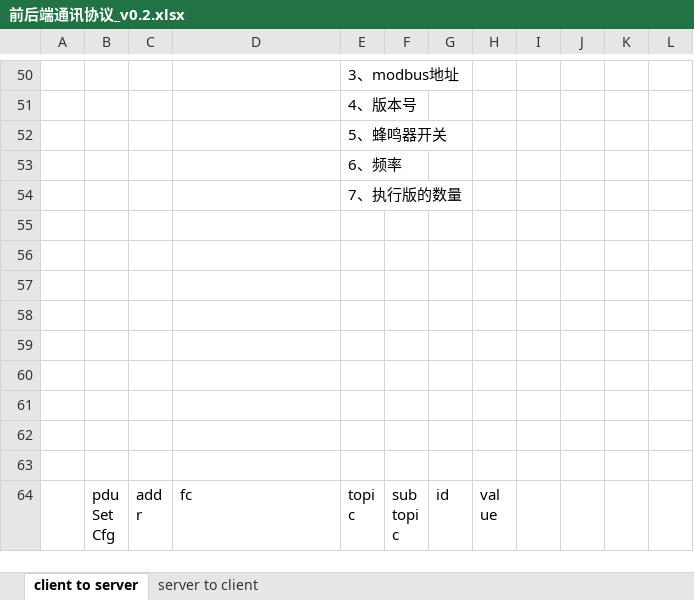
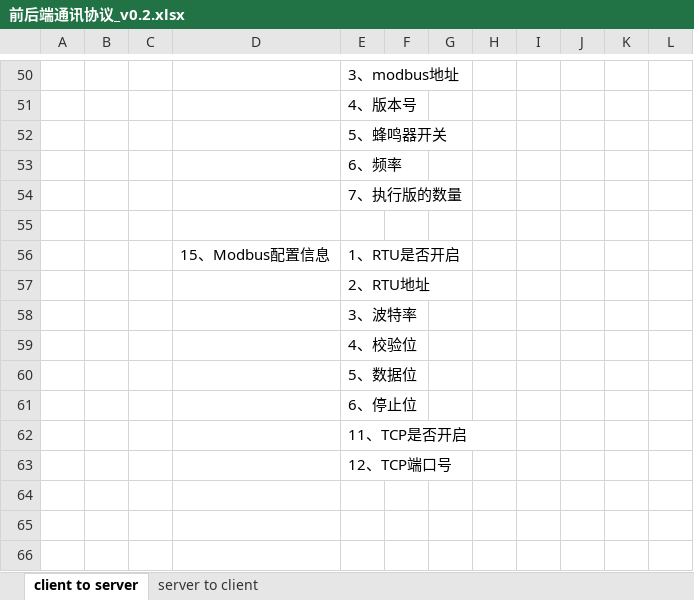
Before and after one commit to ChinaClever/MPro-App, an Excel workbook: doc/协议/前后端通讯协议_v0.2.xlsx, sheet client to server, drawn as a sheet; only a part is shown, gaps mark what is left out; the shorter side is filled out with more unchanged rows; values as stored, in another font and other column widths than the file's, no borders; the diff covers the shown part only; the diff names each change by its address in the sheet, - before the commit and + after, or states it on an @@ line.

```diff
--- a/doc/协议/前后端通讯协议_v0.2.xlsx (sheet client to server)
+++ b/doc/协议/前后端通讯协议_v0.2.xlsx (sheet client to server)
+row 56:  |  |  | 15、Modbus配置信息 | 1、RTU是否开启
+row 57:  |  |  |  | 2、RTU地址
+row 58:  |  |  |  | 3、波特率
+row 59:  |  |  |  | 4、校验位
+row 60:  |  |  |  | 5、数据位
+row 61:  |  |  |  | 6、停止位
+row 62:  |  |  |  | 11、TCP是否开启
+row 63:  |  |  |  | 12、TCP端口号
```
Also changed, not shown: 19 added rows elsewhere in this sheet, 23 other files.
